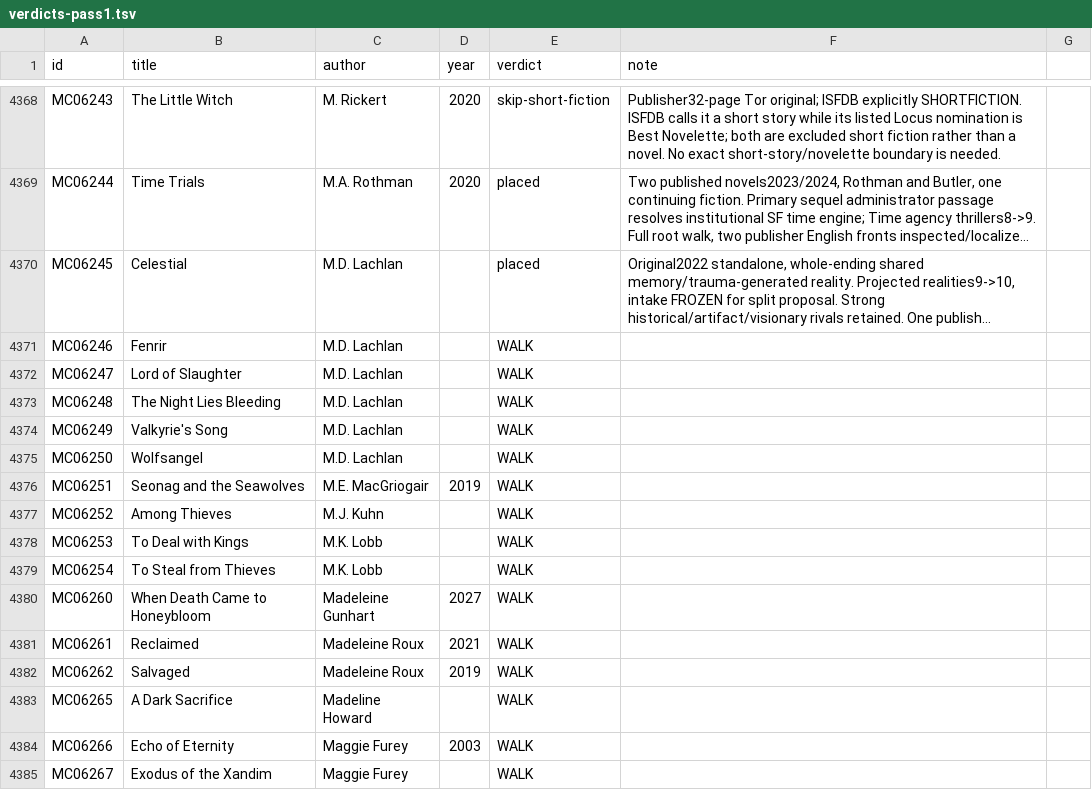
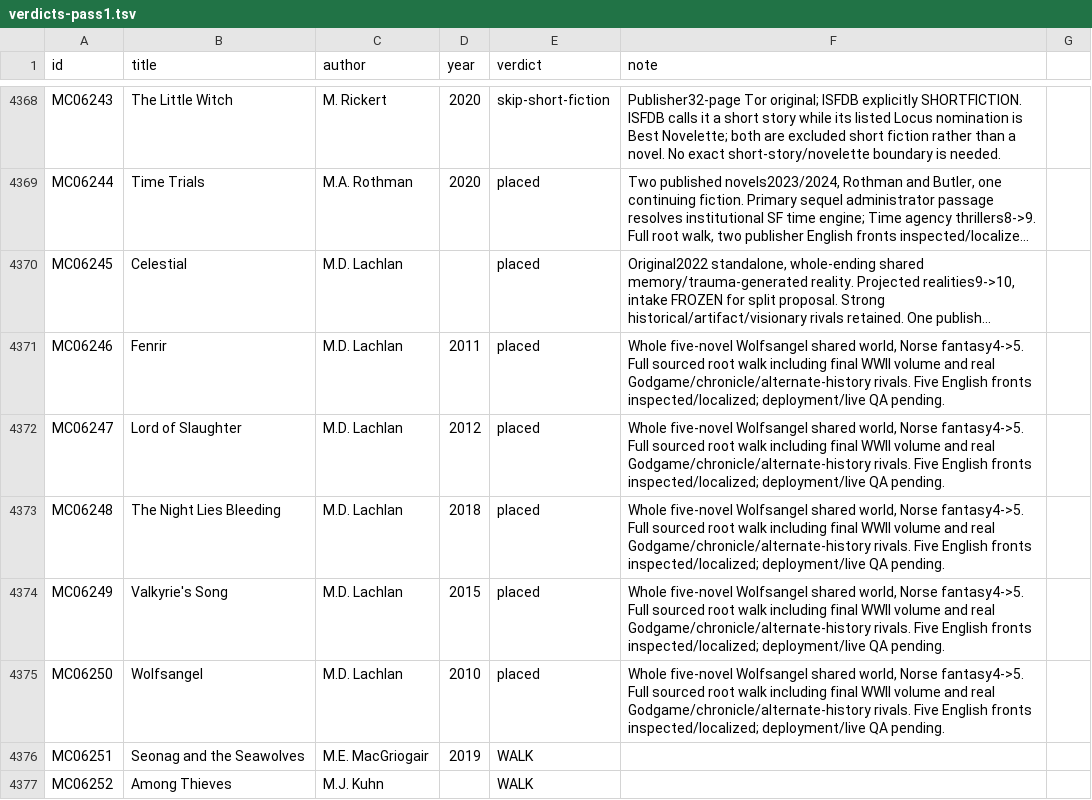
Before and after one commit to GuSoder/sff-taxonomy-browser, a TSV file: taxonomy-shadow/2026-10-ten-k-walk-v5/sweep/verdicts-pass1.tsv, drawn as a sheet; only a part is shown, gaps mark what is left out; the shorter side is filled out with more unchanged rows; long unchanged cells end in …; the diff names each change by its address in the sheet, - before the commit and + after, or states it on an @@ line.

Commit message:
Place complete five-novel Wolfsangel fiction in Norse fantasy

```diff
--- a/taxonomy-shadow/2026-10-ten-k-walk-v5/sweep/verdicts-pass1.tsv
+++ b/taxonomy-shadow/2026-10-ten-k-walk-v5/sweep/verdicts-pass1.tsv
-D4371 (year): (empty)
+D4371 (year): 2011
-E4371:E4375 (verdict): WALK
+E4371:E4375 (verdict): placed
-F4371:F4375 (note): (empty)
+F4371:F4375 (note): Whole five-novel Wolfsangel shared world, Norse fantasy4->5. Full sourced root walk including final WWII volume and real Godgame/chronicle/alternate-history rivals. Five English fronts inspected/localized; deployment/live QA pending.
-D4372 (year): (empty)
+D4372 (year): 2012
-D4373 (year): (empty)
+D4373 (year): 2018
-D4374 (year): (empty)
+D4374 (year): 2015
-D4375 (year): (empty)
+D4375 (year): 2010
```
Also changed, not shown: 11 other files.
